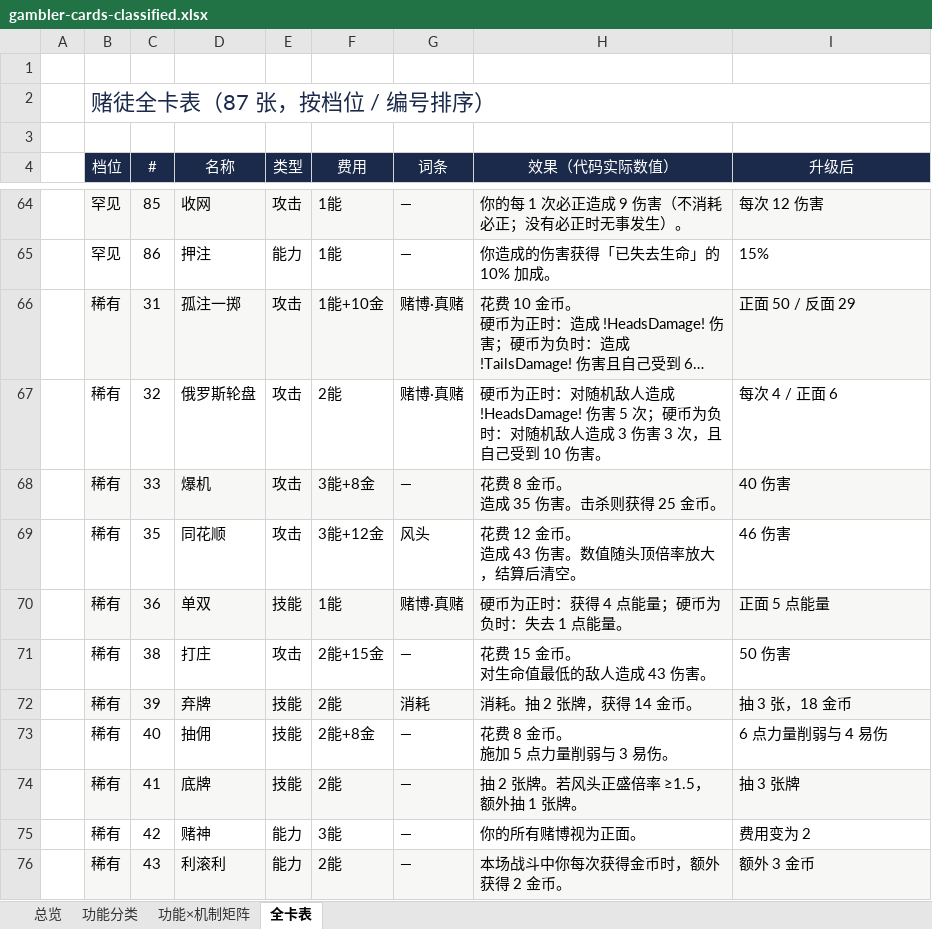
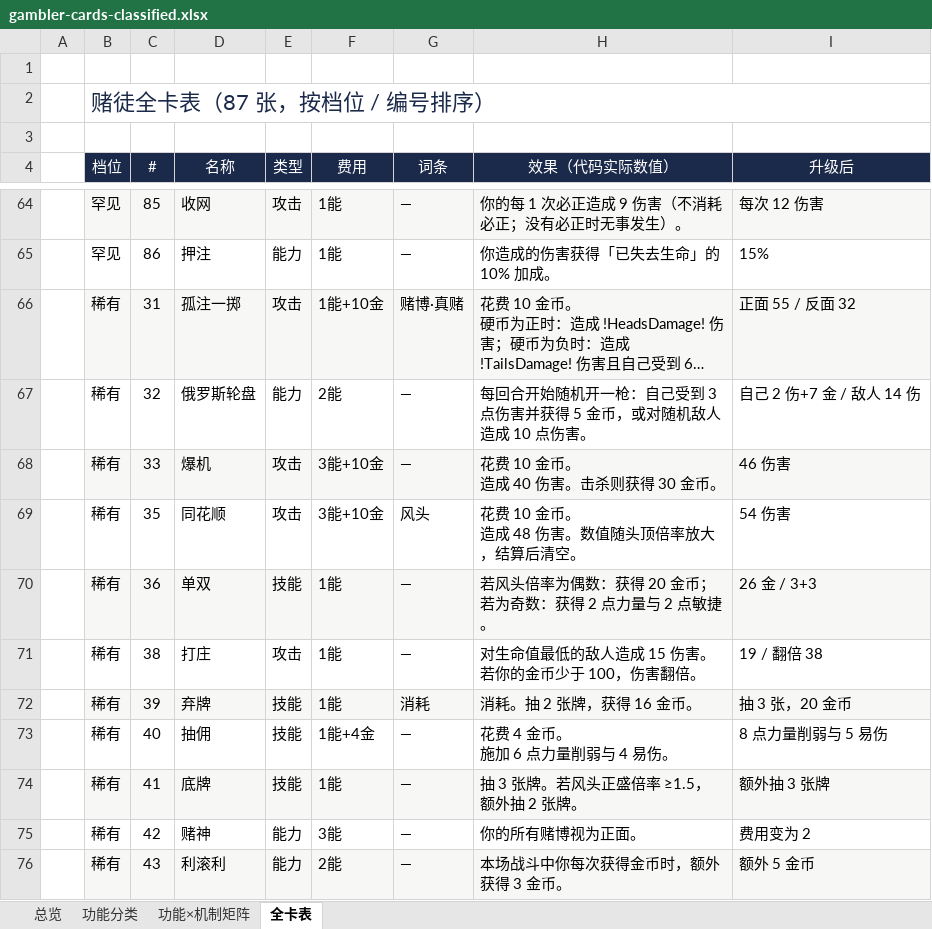
Before and after one commit to hknnn99222/sts2-mod, an Excel workbook: docs/design/gambler-cards-classified.xlsx, sheet 全卡表, drawn as a sheet; only a part is shown, gaps mark what is left out; long unchanged cells end in …; values as stored, in another font and other column widths than the file's, no borders; ↵ is a line break in a cell; the diff covers the shown part only; the diff names each change by its address in the sheet, - before the commit and + after, or states it on an @@ line.

```diff
--- a/docs/design/gambler-cards-classified.xlsx (sheet 全卡表)
+++ b/docs/design/gambler-cards-classified.xlsx (sheet 全卡表)
-I66 (升级后): 正面 50 / 反面 29
+I66 (升级后): 正面 55 / 反面 32
-E67 (类型): 攻击
+E67 (类型): 能力
-G67 (词条): 赌博·真赌
+G67 (词条): —
-H67 (效果（代码实际数值）): 硬币为正时：对随机敌人造成 !HeadsDamage! 伤害 5 次；硬币为负时：对随机敌人造成 3 伤害 3 次，且自己受到 10 伤害。
+H67 (效果（代码实际数值）): 每回合开始随机开一枪：自己受到 3 点伤害并获得 5 金币，或对随机敌人造成 10 点伤害。
-I67 (升级后): 每次 4 / 正面 6
+I67 (升级后): 自己 2 伤+7 金 / 敌人 14 伤
-F68 (费用): 3能+8金
+F68 (费用): 3能+10金
-H68 (效果（代码实际数值）): 花费 8 金币。 ↵ 造成 35 伤害。击杀则获得 25 金币。
+H68 (效果（代码实际数值）): 花费 10 金币。 ↵ 造成 40 伤害。击杀则获得 30 金币。
-I68 (升级后): 40 伤害
+I68 (升级后): 46 伤害
-F69 (费用): 3能+12金
+F69 (费用): 3能+10金
-H69 (效果（代码实际数值）): 花费 12 金币。 ↵ 造成 43 伤害。数值随头顶倍率放大，结算后清空。
+H69 (效果（代码实际数值）): 花费 10 金币。 ↵ 造成 48 伤害。数值随头顶倍率放大，结算后清空。
-I69 (升级后): 46 伤害
+I69 (升级后): 54 伤害
-G70 (词条): 赌博·真赌
+G70 (词条): —
-H70 (效果（代码实际数值）): 硬币为正时：获得 4 点能量；硬币为负时：失去 1 点能量。
+H70 (效果（代码实际数值）): 若风头倍率为偶数：获得 20 金币；若为奇数：获得 2 点力量与 2 点敏捷。
-I70 (升级后): 正面 5 点能量
+I70 (升级后): 26 金 / 3+3
-F71 (费用): 2能+15金
+F71 (费用): 1能
-H71 (效果（代码实际数值）): 花费 15 金币。 ↵ 对生命值最低的敌人造成 43 伤害。
+H71 (效果（代码实际数值）): 对生命值最低的敌人造成 15 伤害。若你的金币少于 100，伤害翻倍。
-I71 (升级后): 50 伤害
+I71 (升级后): 19 / 翻倍 38
-F72 (费用): 2能
+F72 (费用): 1能
-H72 (效果（代码实际数值）): 消耗。抽 2 张牌，获得 14 金币。
+H72 (效果（代码实际数值）): 消耗。抽 2 张牌，获得 16 金币。
-I72 (升级后): 抽 3 张，18 金币
+I72 (升级后): 抽 3 张，20 金币
-F73 (费用): 2能+8金
+F73 (费用): 1能+4金
-H73 (效果（代码实际数值）): 花费 8 金币。 ↵ 施加 5 点力量削弱与 3 易伤。
+H73 (效果（代码实际数值）): 花费 4 金币。 ↵ 施加 6 点力量削弱与 4 易伤。
-I73 (升级后): 6 点力量削弱与 4 易伤
+I73 (升级后): 8 点力量削弱与 5 易伤
-F74 (费用): 2能
+F74 (费用): 1能
-H74 (效果（代码实际数值）): 抽 2 张牌。若风头正盛倍率 ≥1.5，额外抽 1 张牌。
+H74 (效果（代码实际数值）): 抽 3 张牌。若风头正盛倍率 ≥1.5，额外抽 2 张牌。
-I74 (升级后): 抽 3 张牌
+I74 (升级后): 额外抽 3 张牌
-H76 (效果（代码实际数值）): 本场战斗中你每次获得金币时，额外获得 2 金币。
+H76 (效果（代码实际数值）): 本场战斗中你每次获得金币时，额外获得 3 金币。
-I76 (升级后): 额外 3 金币
+I76 (升级后): 额外 5 金币
```
Also changed, not shown: 33 edited cells elsewhere in this sheet, sheet 功能分类, sheet 功能×机制矩阵, sheet 总览, docs/design/gambler-cards.xlsx, docs/design/gambler-design.xlsx, 32 other files.
